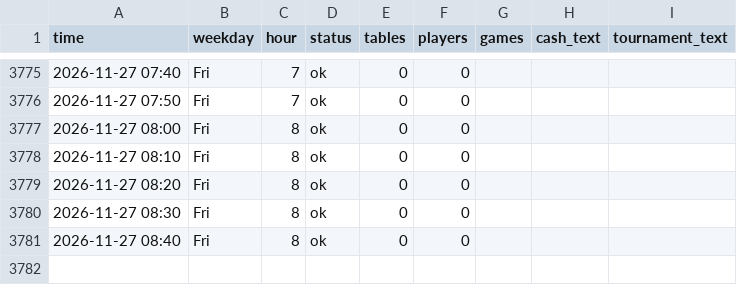
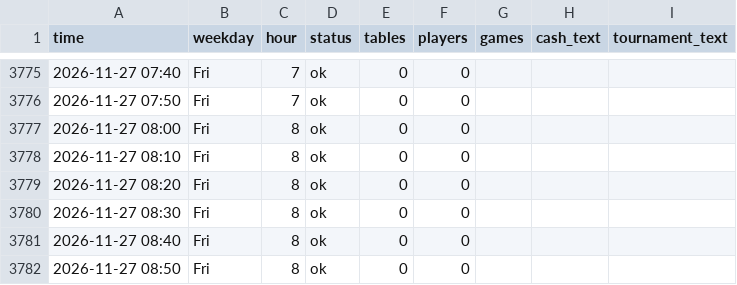
Before and after one commit to legendtoss/kings-tracker, a CSV file: data/banco/2026-11.csv, drawn as a sheet; only a part is shown, gaps mark what is left out; the diff names each change by its address in the sheet, - before the commit and + after, or states it on an @@ line.

```diff
--- a/data/banco/2026-11.csv
+++ b/data/banco/2026-11.csv
+row 3782: 2026-11-27 08:50 | Fri | 8 | ok | 0 | 0
```
Also changed, not shown: data/cardcasino/2026-11.csv, data/grandcasinoas/2026-11.csv, 8 other files.
